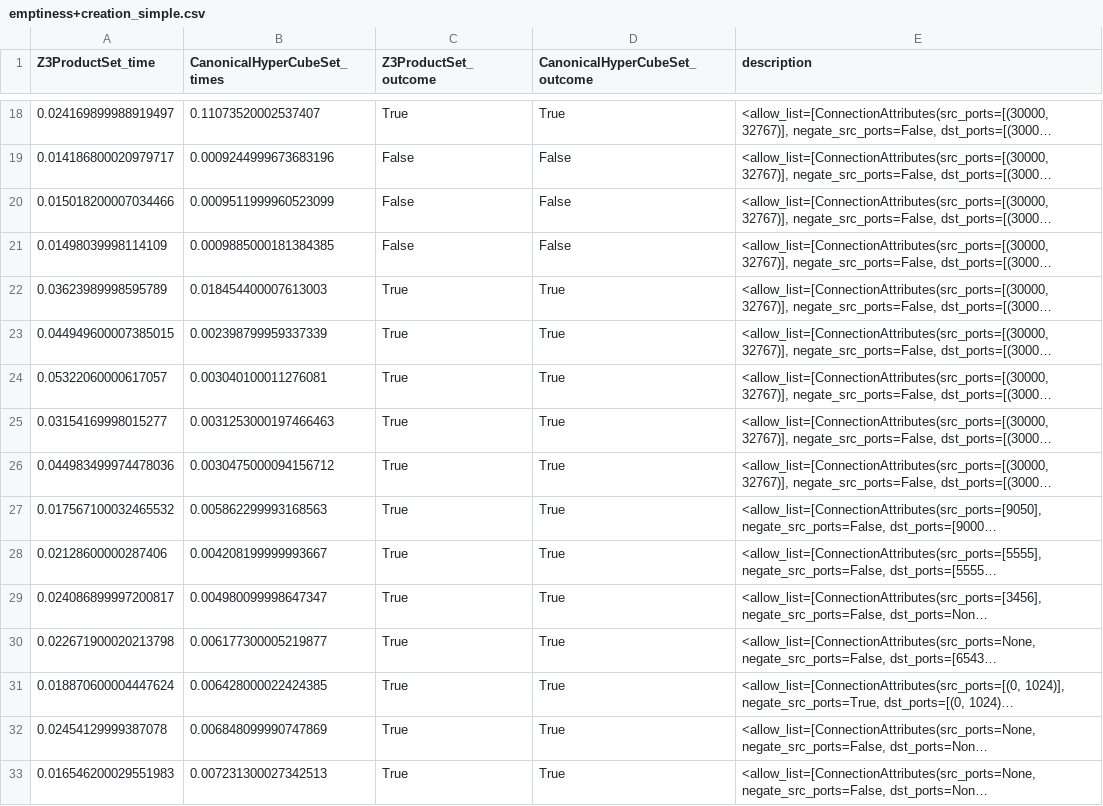
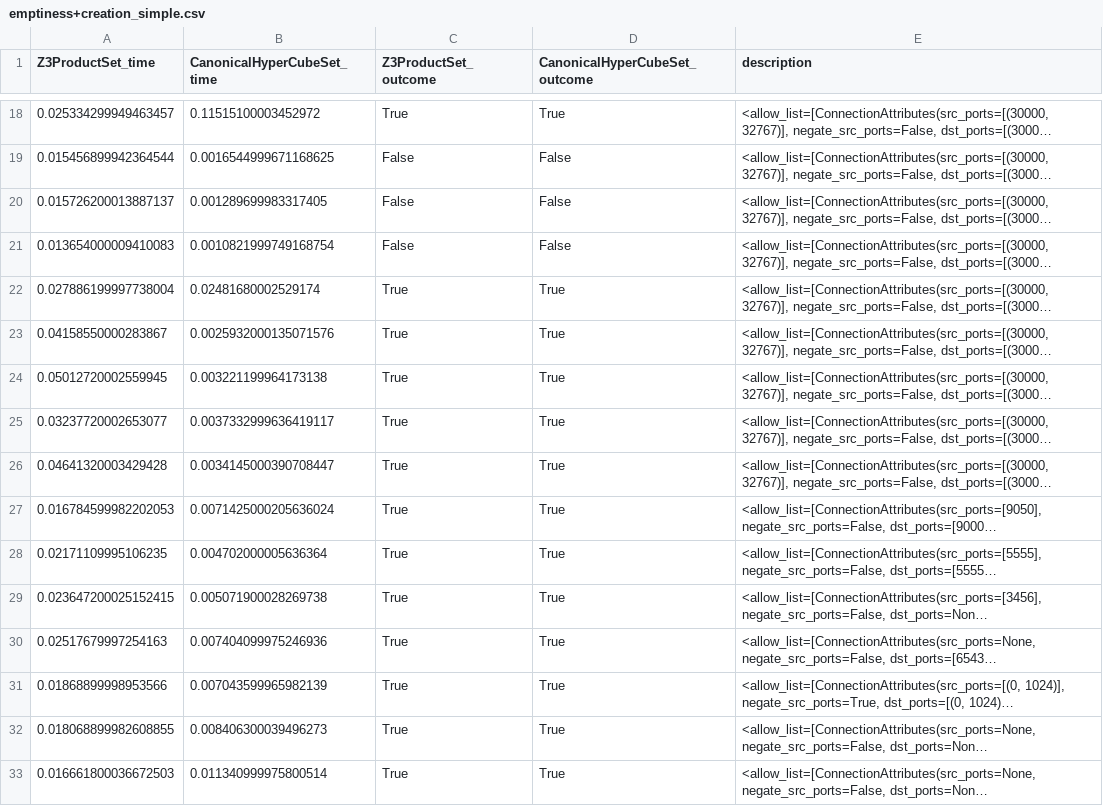
Before and after one commit to IBM/network-config-analyzer, a CSV file: smt_experiments/experiments/realistic_samples/emptiness+creation_simple.csv, drawn as a sheet; only a part is shown, gaps mark what is left out; long unchanged cells end in …; the diff covers the shown part only; the diff names each change by its address in the sheet, - before the commit and + after, or states it on an @@ line.

```diff
--- a/smt_experiments/experiments/realistic_samples/emptiness+creation_simple.csv
+++ b/smt_experiments/experiments/realistic_samples/emptiness+creation_simple.csv
-B1: CanonicalHyperCubeSet_times
+B1: CanonicalHyperCubeSet_time
-A18 (Z3ProductSet_time): 0.024169899988919497
+A18 (Z3ProductSet_time): 0.025334299949463457
-B18 (CanonicalHyperCubeSet_time): 0.11073520002537407
+B18 (CanonicalHyperCubeSet_time): 0.11515100003452972
-A19 (Z3ProductSet_time): 0.014186800020979717
+A19 (Z3ProductSet_time): 0.015456899942364544
-B19 (CanonicalHyperCubeSet_time): 0.0009244999673683196
+B19 (CanonicalHyperCubeSet_time): 0.0016544999671168625
-A20 (Z3ProductSet_time): 0.015018200007034466
+A20 (Z3ProductSet_time): 0.015726200013887137
-B20 (CanonicalHyperCubeSet_time): 0.0009511999960523099
+B20 (CanonicalHyperCubeSet_time): 0.001289699983317405
-A21 (Z3ProductSet_time): 0.01498039998114109
+A21 (Z3ProductSet_time): 0.013654000009410083
-B21 (CanonicalHyperCubeSet_time): 0.0009885000181384385
+B21 (CanonicalHyperCubeSet_time): 0.0010821999749168754
-A22 (Z3ProductSet_time): 0.03623989998595789
+A22 (Z3ProductSet_time): 0.027886199997738004
-B22 (CanonicalHyperCubeSet_time): 0.018454400007613003
+B22 (CanonicalHyperCubeSet_time): 0.02481680002529174
-A23 (Z3ProductSet_time): 0.044949600007385015
+A23 (Z3ProductSet_time): 0.04158550000283867
-B23 (CanonicalHyperCubeSet_time): 0.002398799959337339
+B23 (CanonicalHyperCubeSet_time): 0.0025932000135071576
-A24 (Z3ProductSet_time): 0.05322060000617057
+A24 (Z3ProductSet_time): 0.05012720002559945
-B24 (CanonicalHyperCubeSet_time): 0.003040100011276081
+B24 (CanonicalHyperCubeSet_time): 0.003221199964173138
-A25 (Z3ProductSet_time): 0.03154169998015277
+A25 (Z3ProductSet_time): 0.03237720002653077
-B25 (CanonicalHyperCubeSet_time): 0.0031253000197466463
+B25 (CanonicalHyperCubeSet_time): 0.0037332999636419117
-A26 (Z3ProductSet_time): 0.044983499974478036
+A26 (Z3ProductSet_time): 0.04641320003429428
-B26 (CanonicalHyperCubeSet_time): 0.0030475000094156712
+B26 (CanonicalHyperCubeSet_time): 0.0034145000390708447
-A27 (Z3ProductSet_time): 0.017567100032465532
+A27 (Z3ProductSet_time): 0.016784599982202053
-B27 (CanonicalHyperCubeSet_time): 0.005862299993168563
+B27 (CanonicalHyperCubeSet_time): 0.0071425000205636024
-A28 (Z3ProductSet_time): 0.02128600000287406
+A28 (Z3ProductSet_time): 0.02171109995106235
-B28 (CanonicalHyperCubeSet_time): 0.004208199999993667
+B28 (CanonicalHyperCubeSet_time): 0.004702000005636364
-A29 (Z3ProductSet_time): 0.024086899997200817
+A29 (Z3ProductSet_time): 0.023647200025152415
-B29 (CanonicalHyperCubeSet_time): 0.004980099998647347
+B29 (CanonicalHyperCubeSet_time): 0.005071900028269738
-A30 (Z3ProductSet_time): 0.022671900020213798
+A30 (Z3ProductSet_time): 0.02517679997254163
-B30 (CanonicalHyperCubeSet_time): 0.006177300005219877
+B30 (CanonicalHyperCubeSet_time): 0.007404099975246936
-A31 (Z3ProductSet_time): 0.018870600004447624
+A31 (Z3ProductSet_time): 0.01868899998953566
-B31 (CanonicalHyperCubeSet_time): 0.006428000022424385
+B31 (CanonicalHyperCubeSet_time): 0.007043599965982139
-A32 (Z3ProductSet_time): 0.02454129999387078
+A32 (Z3ProductSet_time): 0.018068899982608855
-B32 (CanonicalHyperCubeSet_time): 0.006848099990747869
+B32 (CanonicalHyperCubeSet_time): 0.008406300039496273
-A33 (Z3ProductSet_time): 0.016546200029551983
+A33 (Z3ProductSet_time): 0.016661800036672503
-B33 (CanonicalHyperCubeSet_time): 0.007231300027342513
+B33 (CanonicalHyperCubeSet_time): 0.011340999975800514
```
Also changed, not shown: 42 edited cells elsewhere in this file, smt_experiments/experiments/realistic_samples/creation_simple.csv, smt_experiments/experiments/realistic_samples/emptiness_simple.csv, 57 other files.
